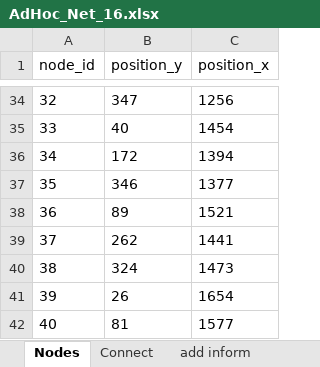
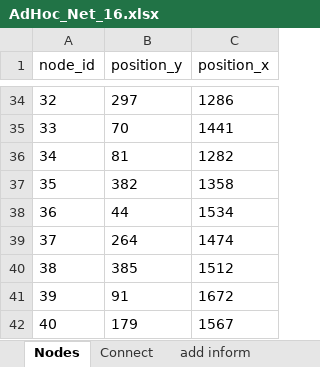
Before and after one commit to tsmfish/AdHocDSR, an Excel workbook: ttl_long/AdHoc_Net_16.xlsx, sheet Nodes, drawn as a sheet; only a part is shown, gaps mark what is left out; values as stored, in another font and other column widths than the file's, no borders; the diff covers the shown part only; the diff names each change by its address in the sheet, - before the commit and + after, or states it on an @@ line.

```diff
--- a/ttl_long/AdHoc_Net_16.xlsx (sheet Nodes)
+++ b/ttl_long/AdHoc_Net_16.xlsx (sheet Nodes)
-B34 (position_y): 347
+B34 (position_y): 297
-C34 (position_x): 1256
+C34 (position_x): 1286
-B35 (position_y): 40
+B35 (position_y): 70
-C35 (position_x): 1454
+C35 (position_x): 1441
-B36 (position_y): 172
+B36 (position_y): 81
-C36 (position_x): 1394
+C36 (position_x): 1282
-B37 (position_y): 346
+B37 (position_y): 382
-C37 (position_x): 1377
+C37 (position_x): 1358
-B38 (position_y): 89
+B38 (position_y): 44
-C38 (position_x): 1521
+C38 (position_x): 1534
-B39 (position_y): 262
+B39 (position_y): 264
-C39 (position_x): 1441
+C39 (position_x): 1474
-B40 (position_y): 324
+B40 (position_y): 385
-C40 (position_x): 1473
+C40 (position_x): 1512
-B41 (position_y): 26
+B41 (position_y): 91
-C41 (position_x): 1654
+C41 (position_x): 1672
-B42 (position_y): 81
+B42 (position_y): 179
-C42 (position_x): 1577
+C42 (position_x): 1567
```
Also changed, not shown: 64 edited cells elsewhere in this sheet, sheet Connect, sheet add inform, ttl_long/AdHoc_Net_12.xlsx, ttl_long/AdHoc_Net_18.xlsx, 55 other files.
